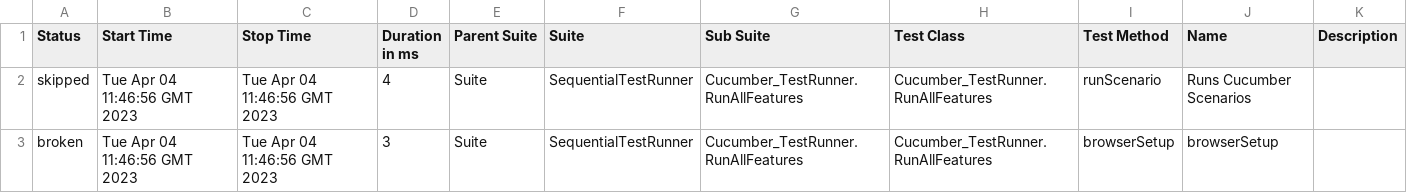
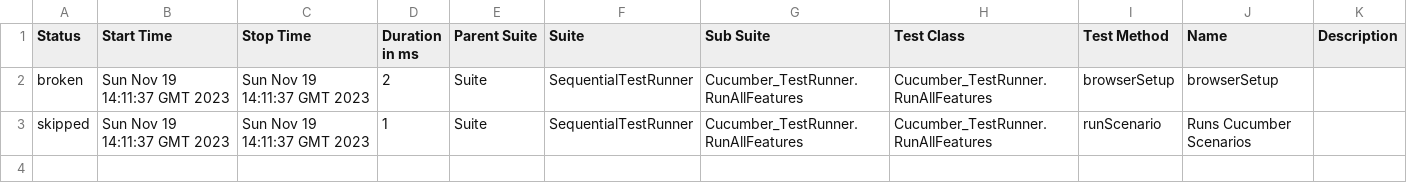
Before and after one commit to Aboulfetouh/CucumberTestNG, a CSV file: data/suites.csv, drawn as a sheet.

```diff
--- a/data/suites.csv
+++ b/data/suites.csv
@@ -1,3 +1,3 @@
 "Status","Start Time","Stop Time","Duration in ms","Parent Suite","Suite","Sub Suite","Test Class","Test Method","Name","Description"
-"skipped","Tue Apr 04 11:46:56 GMT 2023","Tue Apr 04 11:46:56 GMT 2023","4","Suite","SequentialTestRunner","Cucumber_TestRunner.RunAllFeatures","Cucumber_TestRunner.RunAllFeatures","runScenario","Runs Cucumber Scenarios",""
-"broken","Tue Apr 04 11:46:56 GMT 2023","Tue Apr 04 11:46:56 GMT 2023","3","Suite","SequentialTestRunner","Cucumber_TestRunner.RunAllFeatures","Cucumber_TestRunner.RunAllFeatures","browserSetup","browserSetup",""
+"broken","Sun Nov 19 14:11:37 GMT 2023","Sun Nov 19 14:11:37 GMT 2023","2","Suite","SequentialTestRunner","Cucumber_TestRunner.RunAllFeatures","Cucumber_TestRunner.RunAllFeatures","browserSetup","browserSetup",""
+"skipped","Sun Nov 19 14:11:37 GMT 2023","Sun Nov 19 14:11:37 GMT 2023","1","Suite","SequentialTestRunner","Cucumber_TestRunner.RunAllFeatures","Cucumber_TestRunner.RunAllFeatures","runScenario","Runs Cucumber Scenarios",""
```
Also changed, not shown: 33 other files.
